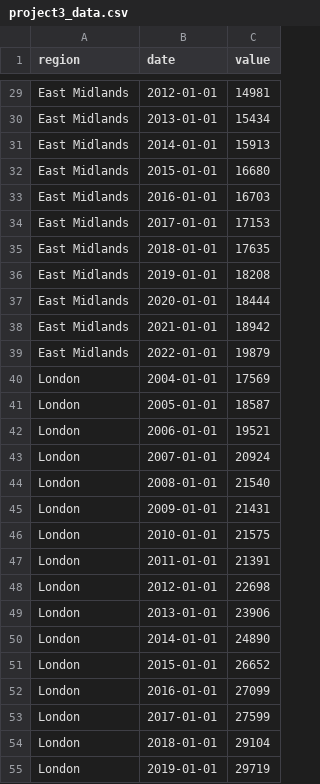
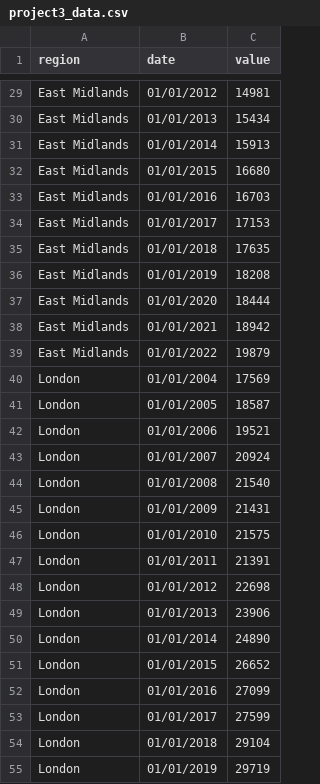
Before and after one commit to HerbDavis20/HerbDavis20.github.io, a CSV file: project3_data.csv, drawn as a sheet; only a part is shown, gaps mark what is left out; the diff covers the shown part only; the diff names each change by its address in the sheet, - before the commit and + after, or states it on an @@ line.

```diff
--- a/project3_data.csv
+++ b/project3_data.csv
-B29 (date): 2012-01-01
+B29 (date): 01/01/2012
-B30 (date): 2013-01-01
+B30 (date): 01/01/2013
-B31 (date): 2014-01-01
+B31 (date): 01/01/2014
-B32 (date): 2015-01-01
+B32 (date): 01/01/2015
-B33 (date): 2016-01-01
+B33 (date): 01/01/2016
-B34 (date): 2017-01-01
+B34 (date): 01/01/2017
-B35 (date): 2018-01-01
+B35 (date): 01/01/2018
-B36 (date): 2019-01-01
+B36 (date): 01/01/2019
-B37 (date): 2020-01-01
+B37 (date): 01/01/2020
-B38 (date): 2021-01-01
+B38 (date): 01/01/2021
-B39 (date): 2022-01-01
+B39 (date): 01/01/2022
-B40 (date): 2004-01-01
+B40 (date): 01/01/2004
-B41 (date): 2005-01-01
+B41 (date): 01/01/2005
-B42 (date): 2006-01-01
+B42 (date): 01/01/2006
-B43 (date): 2007-01-01
+B43 (date): 01/01/2007
-B44 (date): 2008-01-01
+B44 (date): 01/01/2008
-B45 (date): 2009-01-01
+B45 (date): 01/01/2009
-B46 (date): 2010-01-01
+B46 (date): 01/01/2010
-B47 (date): 2011-01-01
+B47 (date): 01/01/2011
-B48 (date): 2012-01-01
+B48 (date): 01/01/2012
-B49 (date): 2013-01-01
+B49 (date): 01/01/2013
-B50 (date): 2014-01-01
+B50 (date): 01/01/2014
-B51 (date): 2015-01-01
+B51 (date): 01/01/2015
-B52 (date): 2016-01-01
+B52 (date): 01/01/2016
-B53 (date): 2017-01-01
+B53 (date): 01/01/2017
-B54 (date): 2018-01-01
+B54 (date): 01/01/2018
-B55 (date): 2019-01-01
+B55 (date): 01/01/2019
```
Also changed, not shown: 144 edited cells elsewhere in this file, 4 other files.
